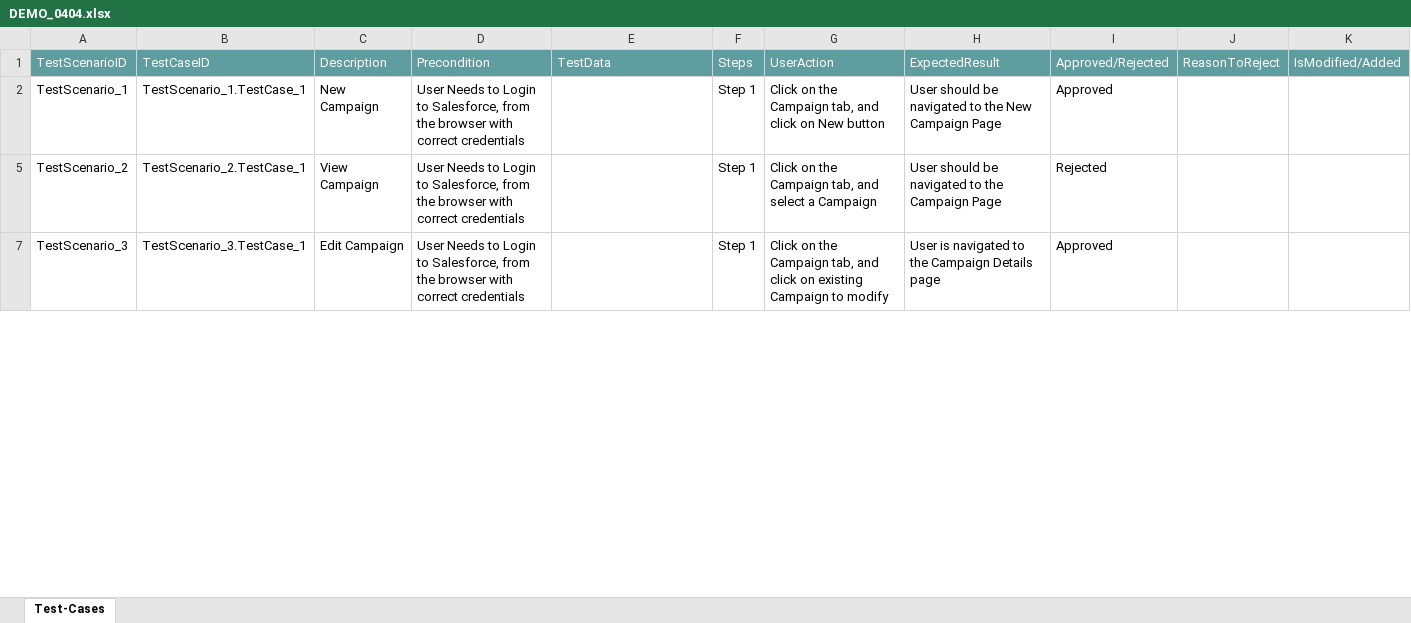
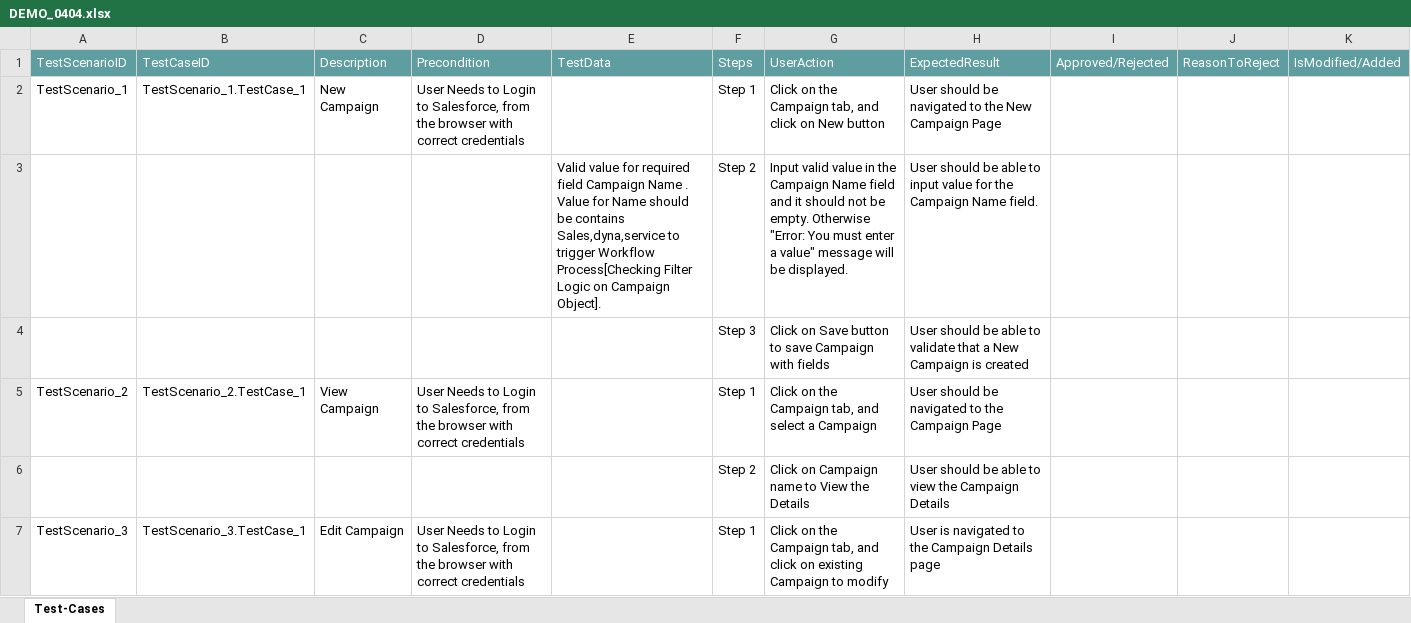
Before and after one commit to ShaikMohamedIrfan/wiprotest, an Excel workbook: DEMO_0404.xlsx, sheet Test-Cases, drawn as a sheet; only a part is shown; values as stored, in another font and other column widths than the file's, no borders; table styles not drawn; the diff covers the shown part only; the diff names each change by its address in the sheet, - before the commit and + after, or states it on an @@ line.

Commit message:
Initial Commit for Verification of Test cases

```diff
--- a/DEMO_0404.xlsx (sheet Test-Cases)
+++ b/DEMO_0404.xlsx (sheet Test-Cases)
-I2: Approved
+I2: (empty)
@@ row 3 unhidden:  |  |  |  | Valid value for required field Campaign Name . Value for Name should be contains Sales,dyna,service to trigger Workflow Process[Checking Filter Logic on Campaign Object]. | Step 2 | Input valid value in the Campaign Name field and it should not be empty. Otherwise "Error: You must enter a value" message will be displayed. | User should be able to input value for the Campaign Name field. @@
@@ row 4 unhidden:  |  |  |  |  | Step 3 | Click on Save button to save Campaign with fields | User should be able to validate that a New Campaign is created @@
-I5: Rejected
+I5: (empty)
@@ row 6 unhidden:  |  |  |  |  | Step 2 | Click on Campaign name to View the Details | User should be able to view the Campaign Details @@
-I7: Approved
+I7: (empty)
```
Also changed, not shown: 4 hidden or unhidden rows and 1 edited cell elsewhere in this sheet.
